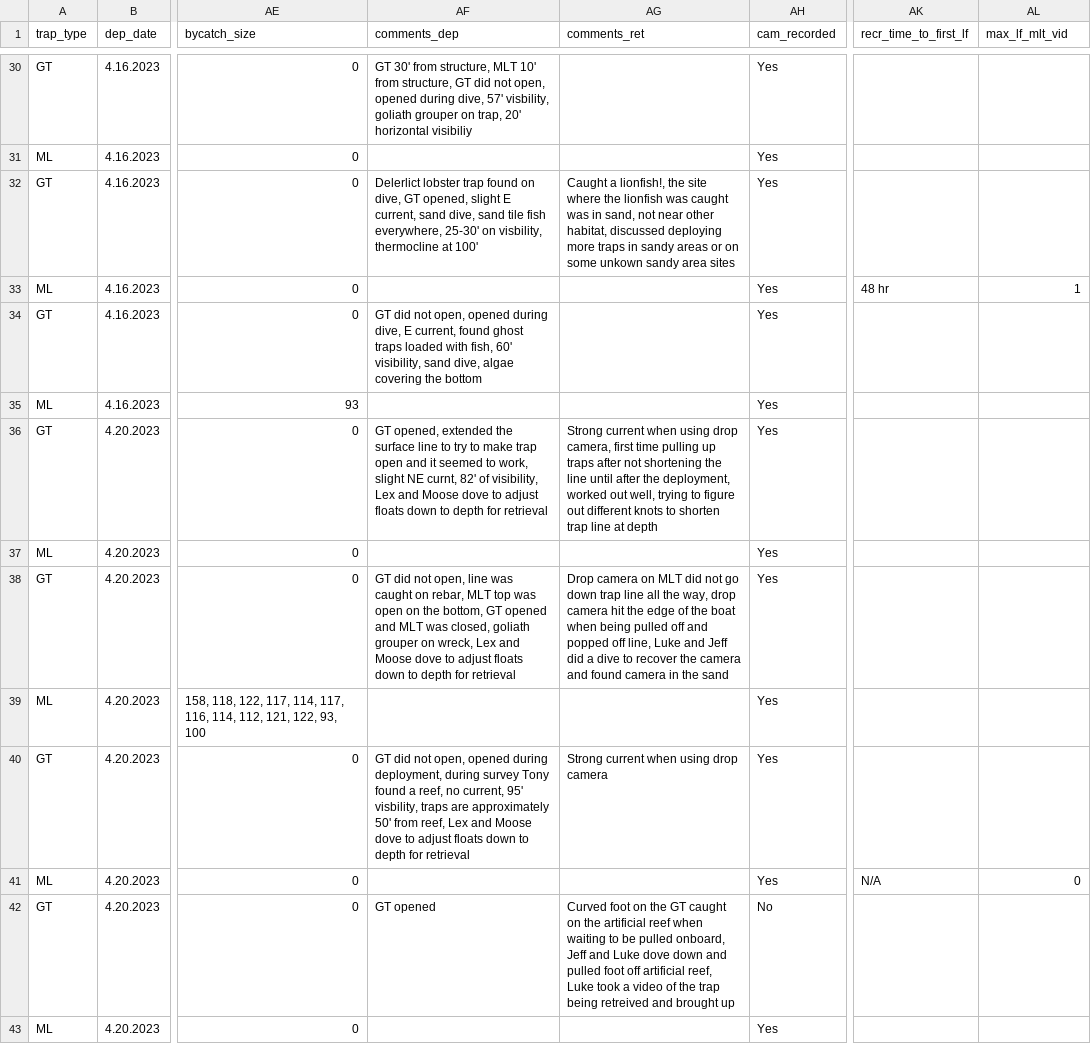
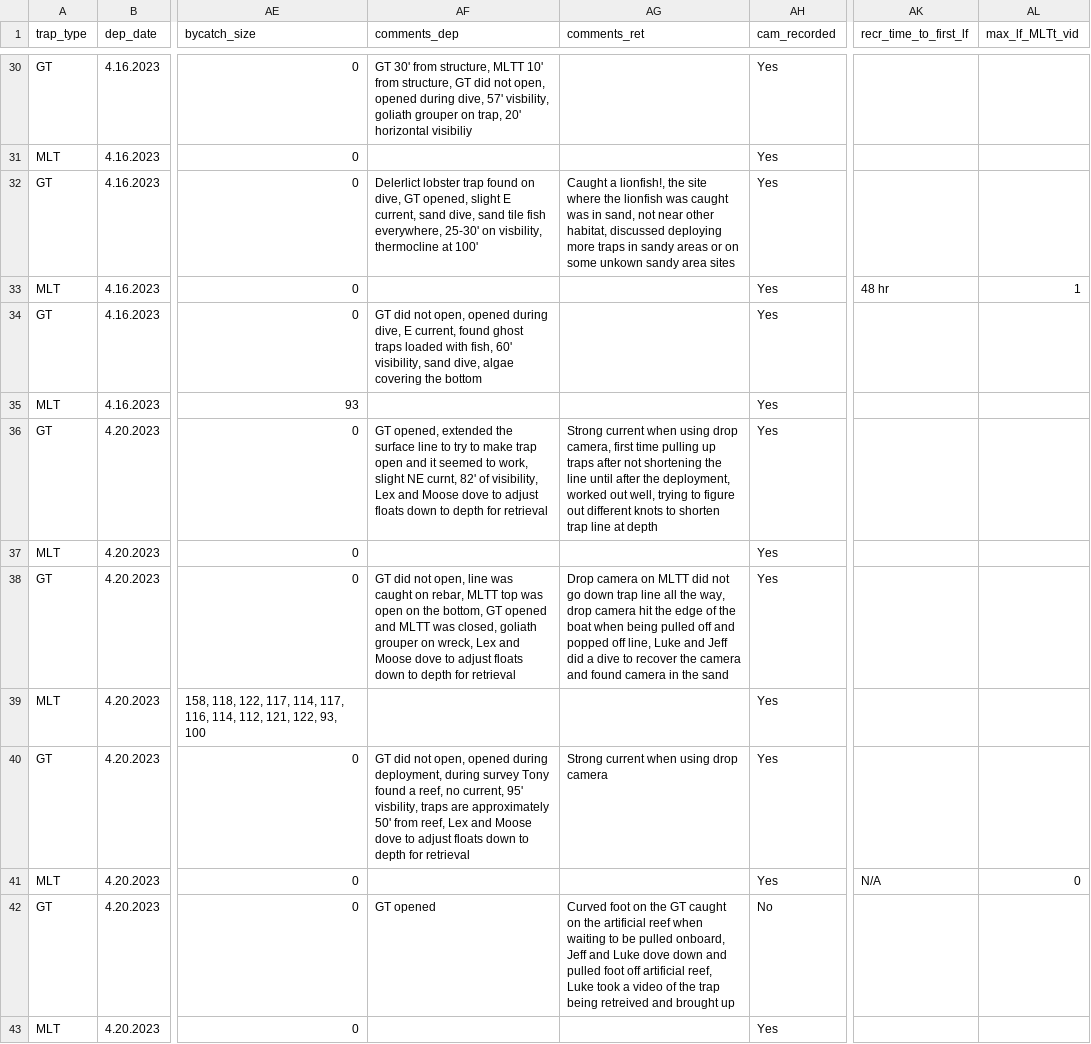
Before and after one commit to holdenharris-NOAA/REEF-trap-project, a CSV file: data/raw/trap-deployment-retrievals.csv, drawn as a sheet; only a part is shown, gaps mark what is left out; the diff covers the shown part only; the diff names each change by its address in the sheet, - before the commit and + after, or states it on an @@ line.

```diff
--- a/data/raw/trap-deployment-retrievals.csv
+++ b/data/raw/trap-deployment-retrievals.csv
-AL1: max_lf_mlt_vid
+AL1: max_lf_MLTt_vid
-AF30 (comments_dep): …from structure, MLT 10' from…
+AF30 (comments_dep): …from structure, MLTT 10' from…
-A31 (trap_type): ML
+A31 (trap_type): MLT
-A33 (trap_type): ML
+A33 (trap_type): MLT
-A35 (trap_type): ML
+A35 (trap_type): MLT
-A37 (trap_type): ML
+A37 (trap_type): MLT
-AF38 (comments_dep): …on rebar, MLT top was open on the bottom, GT opened and MLT was closed,…
+AF38 (comments_dep): …on rebar, MLTT top was open on the bottom, GT opened and MLTT was closed,…
-AG38 (comments_ret): …camera on MLT did not…
+AG38 (comments_ret): …camera on MLTT did not…
-A39 (trap_type): ML
+A39 (trap_type): MLT
-A41 (trap_type): ML
+A41 (trap_type): MLT
-A43 (trap_type): ML
+A43 (trap_type): MLT
```
Also changed, not shown: 48 edited cells elsewhere in this file, data/processed/diver_surveys_with_coords.csv, 2 other files.
